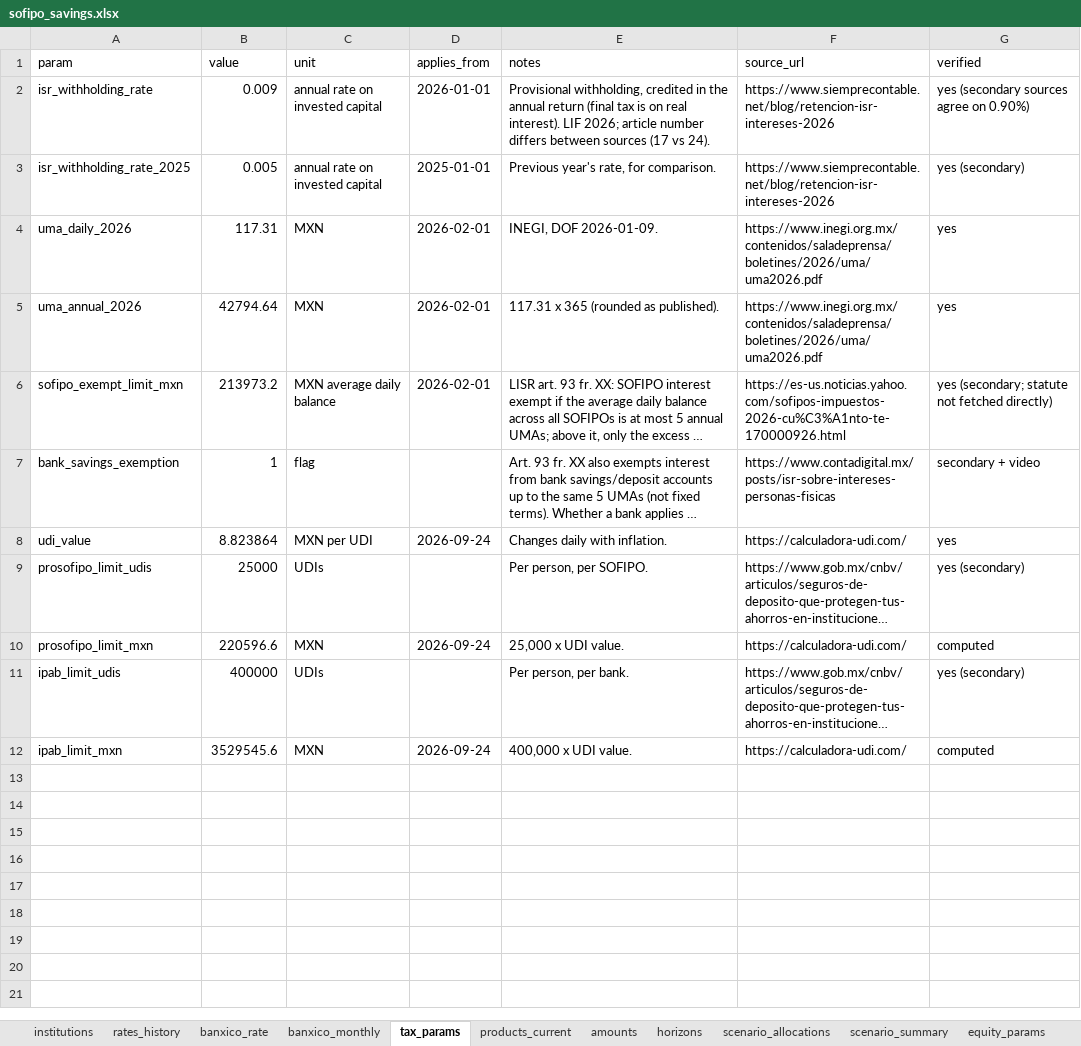
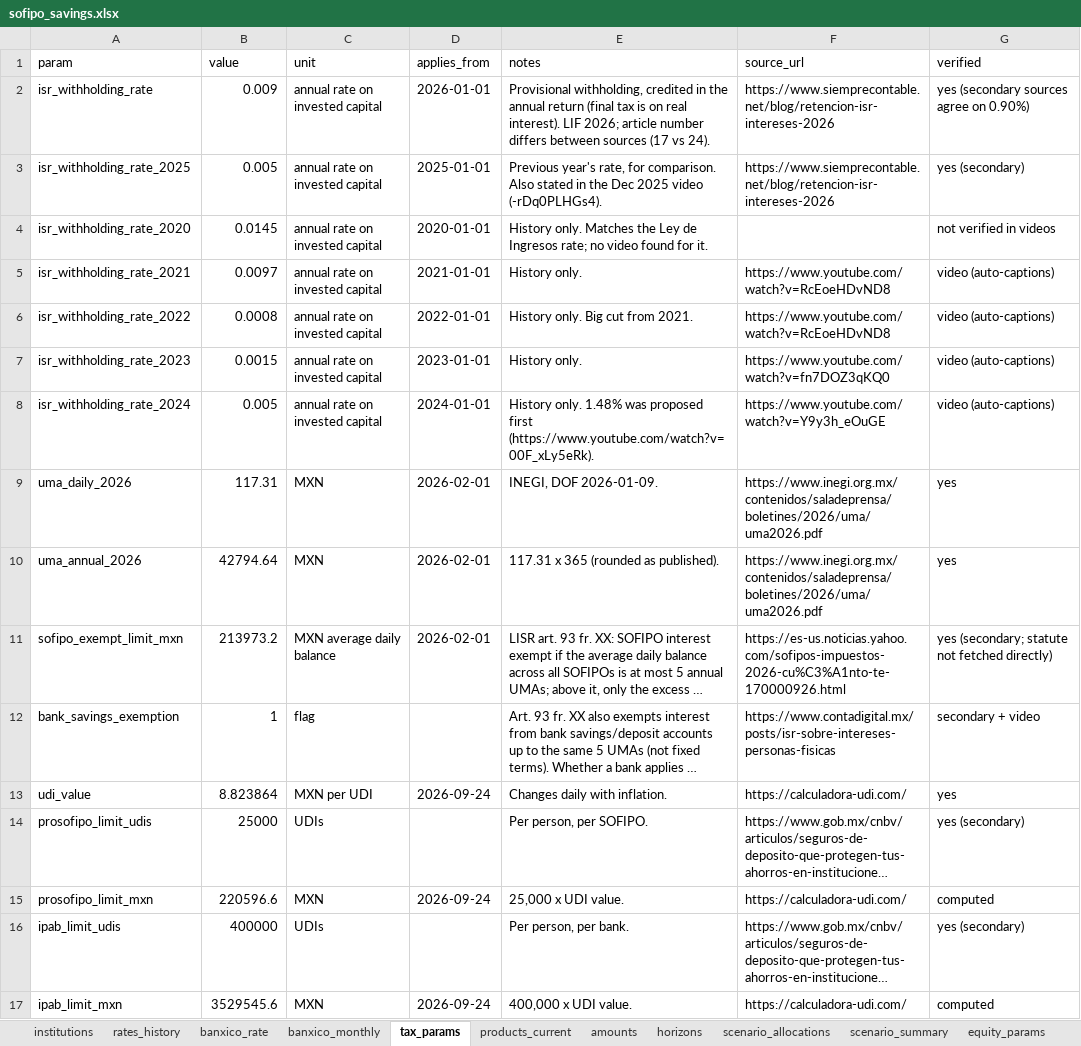
Before and after one commit to sant-mell/sofipo-savings-powerbi, an Excel workbook: sofipo_savings.xlsx, sheet tax_params, drawn as a sheet; long unchanged cells end in …; values as stored, in another font and other column widths than the file's, no borders; table styles not drawn; the diff names each change by its address in the sheet, - before the commit and + after, or states it on an @@ line.

Commit message:
Extend the rate history to 2023 and add Supertasas and ISR history

```diff
--- a/sofipo_savings.xlsx (sheet tax_params)
+++ b/sofipo_savings.xlsx (sheet tax_params)
-E3 (notes): …for comparison.
+E3 (notes): …for comparison. Also stated in the Dec 2025 video (-rDq0PLHGs4).
+row 4: isr_withholding_rate_2020 | 0.0145 | annual rate on invested capital | 2020-01-01 | History only. Matches the Ley de Ingresos rate; no video found for it. |  | not verified in videos
+row 5: isr_withholding_rate_2021 | 0.0097 | annual rate on invested capital | 2021-01-01 | History only. | https://www.youtube.com/watch?v=RcEoeHDvND8 | video (auto-captions)
+row 6: isr_withholding_rate_2022 | 0.0008 | annual rate on invested capital | 2022-01-01 | History only. Big cut from 2021. | https://www.youtube.com/watch?v=RcEoeHDvND8 | video (auto-captions)
+row 7: isr_withholding_rate_2023 | 0.0015 | annual rate on invested capital | 2023-01-01 | History only. | https://www.youtube.com/watch?v=fn7DOZ3qKQ0 | video (auto-captions)
+row 8: isr_withholding_rate_2024 | 0.005 | annual rate on invested capital | 2024-01-01 | History only. 1.48% was proposed first (https://www.youtube.com/watch?v=00F_xLy5eRk). | https://www.youtube.com/watch?v=Y9y3h_eOuGE | video (auto-captions)
```
Also changed, not shown: sheet rates_history, sheet institutions, 6 other files.
